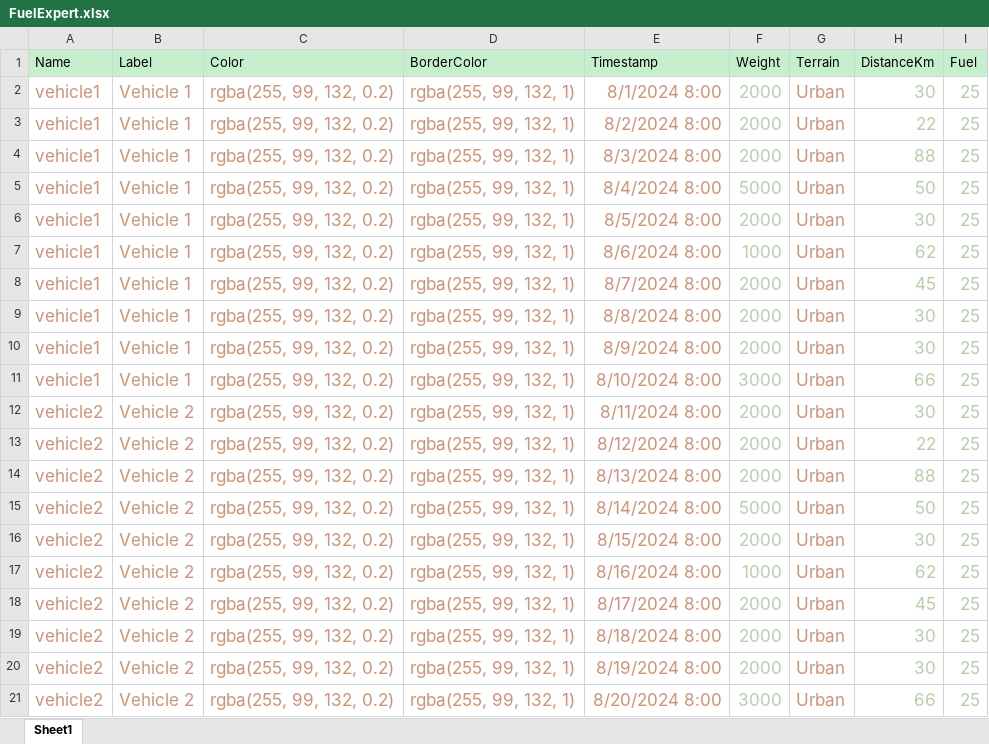
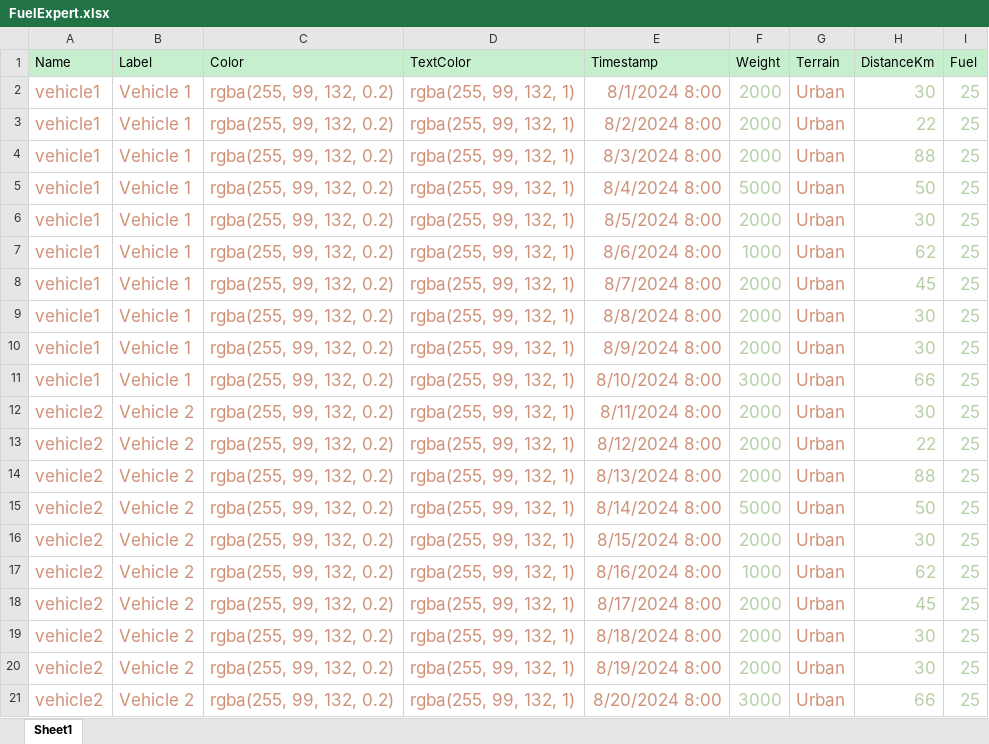
Before and after one commit to jai-jake/tu-fuel-insight, an Excel workbook: libs/fuel-xpert/src/components/FileUpload/FuelExpert.xlsx, sheet Sheet1, drawn as a sheet; values as stored, in another font and other column widths than the file's, no borders; the diff names each change by its address in the sheet, - before the commit and + after, or states it on an @@ line.

```diff
--- a/libs/fuel-xpert/src/components/FileUpload/FuelExpert.xlsx (sheet Sheet1)
+++ b/libs/fuel-xpert/src/components/FileUpload/FuelExpert.xlsx (sheet Sheet1)
-D1: BorderColor
+D1: TextColor
```
Also changed, not shown: 7 other files.
